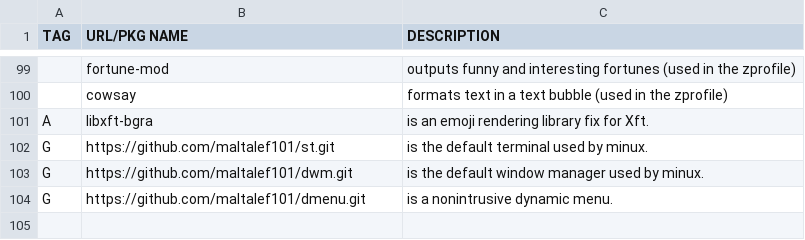
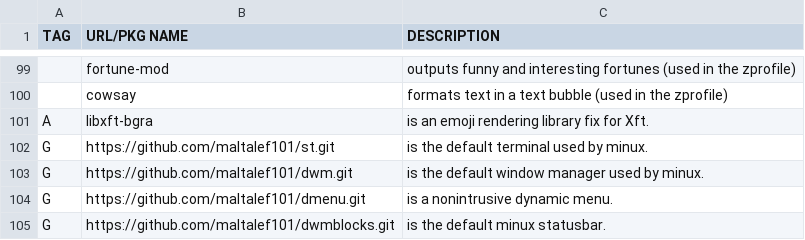
Before and after one commit to maltalef101/minux, a CSV file: programs.csv, drawn as a sheet; only a part is shown, gaps mark what is left out.

```diff
--- a/programs.csv
+++ b/programs.csv
@@ -104 +104,2 @@ G,https://github.com/maltalef101/dwm.git,"is the default window manager used by
 G,https://github.com/maltalef101/dmenu.git,"is a nonintrusive dynamic menu."
+G,https://github.com/maltalef101/dwmblocks.git,"is the default minux statusbar."
```
Also changed, not shown: 1 other file.
